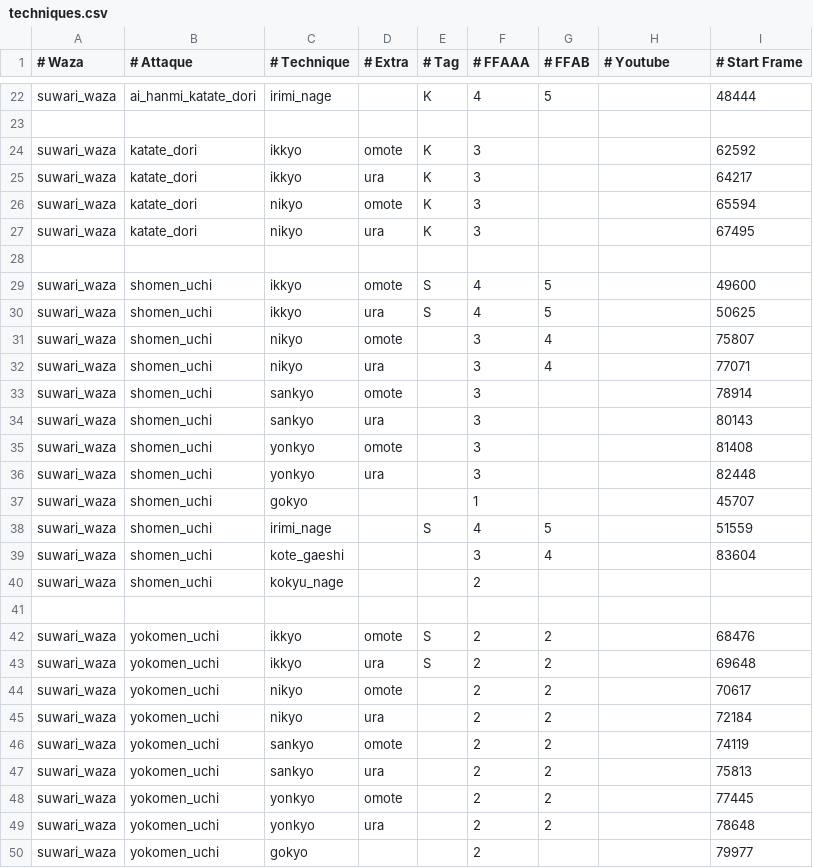
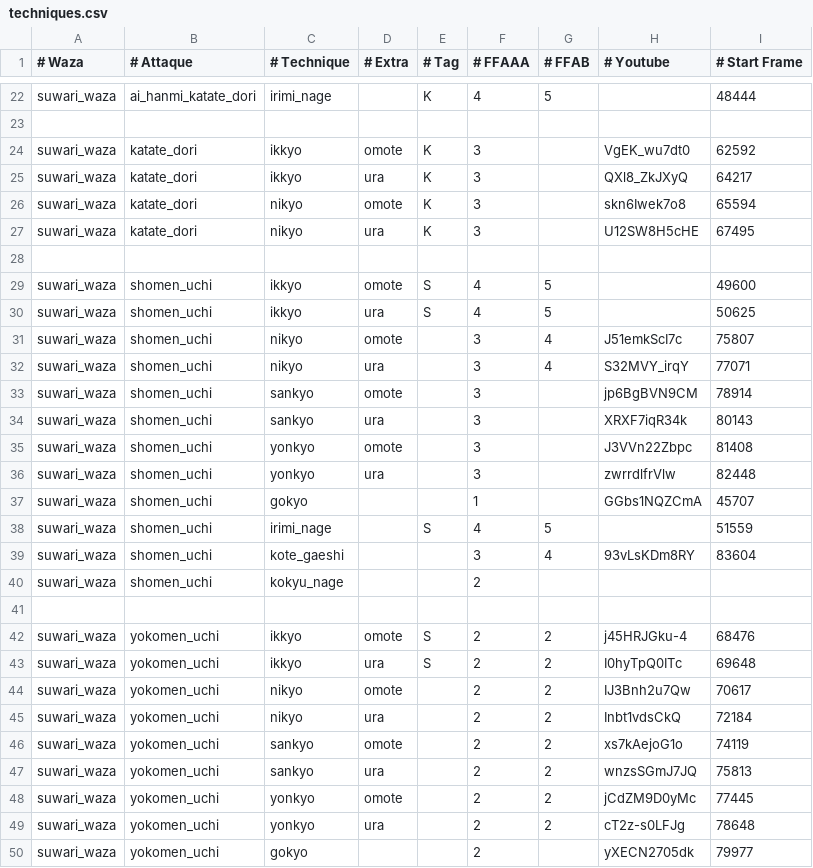
Before and after one commit to briacp/AikiSempai, a CSV file: src/techniques.csv, drawn as a sheet; only a part is shown, gaps mark what is left out; the diff covers the shown part only.

```diff
--- a/src/techniques.csv
+++ b/src/techniques.csv
@@ -23,6 +23,6 @@ suwari_waza,ai_hanmi_katate_dori,irimi_nage,,K,4,5,,48444
 ,,,,,,,,
-suwari_waza,katate_dori,ikkyo,omote,K,3,,,62592
-suwari_waza,katate_dori,ikkyo,ura,K,3,,,64217
-suwari_waza,katate_dori,nikyo,omote,K,3,,,65594
-suwari_waza,katate_dori,nikyo,ura,K,3,,,67495
+suwari_waza,katate_dori,ikkyo,omote,K,3,,VgEK_wu7dt0,62592
+suwari_waza,katate_dori,ikkyo,ura,K,3,,QXl8_ZkJXyQ,64217
+suwari_waza,katate_dori,nikyo,omote,K,3,,skn6Iwek7o8,65594
+suwari_waza,katate_dori,nikyo,ura,K,3,,U12SW8H5cHE,67495
 ,,,,,,,,
@@ -30,21 +30,21 @@ suwari_waza,shomen_uchi,ikkyo,omote,S,4,5,,49600
 suwari_waza,shomen_uchi,ikkyo,ura,S,4,5,,50625
-suwari_waza,shomen_uchi,nikyo,omote,,3,4,,75807
-suwari_waza,shomen_uchi,nikyo,ura,,3,4,,77071
-suwari_waza,shomen_uchi,sankyo,omote,,3,,,78914
-suwari_waza,shomen_uchi,sankyo,ura,,3,,,80143
-suwari_waza,shomen_uchi,yonkyo,omote,,3,,,81408
-suwari_waza,shomen_uchi,yonkyo,ura,,3,,,82448
-suwari_waza,shomen_uchi,gokyo,,,1,,,45707
+suwari_waza,shomen_uchi,nikyo,omote,,3,4,J51emkScI7c,75807
+suwari_waza,shomen_uchi,nikyo,ura,,3,4,S32MVY_irqY,77071
+suwari_waza,shomen_uchi,sankyo,omote,,3,,jp6BgBVN9CM,78914
+suwari_waza,shomen_uchi,sankyo,ura,,3,,XRXF7iqR34k,80143
+suwari_waza,shomen_uchi,yonkyo,omote,,3,,J3VVn22Zbpc,81408
+suwari_waza,shomen_uchi,yonkyo,ura,,3,,zwrrdlfrVlw,82448
+suwari_waza,shomen_uchi,gokyo,,,1,,GGbs1NQZCmA,45707
 suwari_waza,shomen_uchi,irimi_nage,,S,4,5,,51559
-suwari_waza,shomen_uchi,kote_gaeshi,,,3,4,,83604
+suwari_waza,shomen_uchi,kote_gaeshi,,,3,4,93vLsKDm8RY,83604
 suwari_waza,shomen_uchi,kokyu_nage,,,2,,,
 ,,,,,,,,
-suwari_waza,yokomen_uchi,ikkyo,omote,S,2,2,,68476
-suwari_waza,yokomen_uchi,ikkyo,ura,S,2,2,,69648
-suwari_waza,yokomen_uchi,nikyo,omote,,2,2,,70617
-suwari_waza,yokomen_uchi,nikyo,ura,,2,2,,72184
-suwari_waza,yokomen_uchi,sankyo,omote,,2,2,,74119
-suwari_waza,yokomen_uchi,sankyo,ura,,2,2,,75813
-suwari_waza,yokomen_uchi,yonkyo,omote,,2,2,,77445
-suwari_waza,yokomen_uchi,yonkyo,ura,,2,2,,78648
-suwari_waza,yokomen_uchi,gokyo,,,2,,,79977
+suwari_waza,yokomen_uchi,ikkyo,omote,S,2,2,j45HRJGku-4,68476
+suwari_waza,yokomen_uchi,ikkyo,ura,S,2,2,I0hyTpQ0ITc,69648
+suwari_waza,yokomen_uchi,nikyo,omote,,2,2,IJ3Bnh2u7Qw,70617
+suwari_waza,yokomen_uchi,nikyo,ura,,2,2,Inbt1vdsCkQ,72184
+suwari_waza,yokomen_uchi,sankyo,omote,,2,2,xs7kAejoG1o,74119
+suwari_waza,yokomen_uchi,sankyo,ura,,2,2,wnzsSGmJ7JQ,75813
+suwari_waza,yokomen_uchi,yonkyo,omote,,2,2,jCdZM9D0yMc,77445
+suwari_waza,yokomen_uchi,yonkyo,ura,,2,2,cT2z-s0LFJg,78648
+suwari_waza,yokomen_uchi,gokyo,,,2,,yXECN2705dk,79977
```
Also changed, not shown: 152 edited cells elsewhere in this file.
